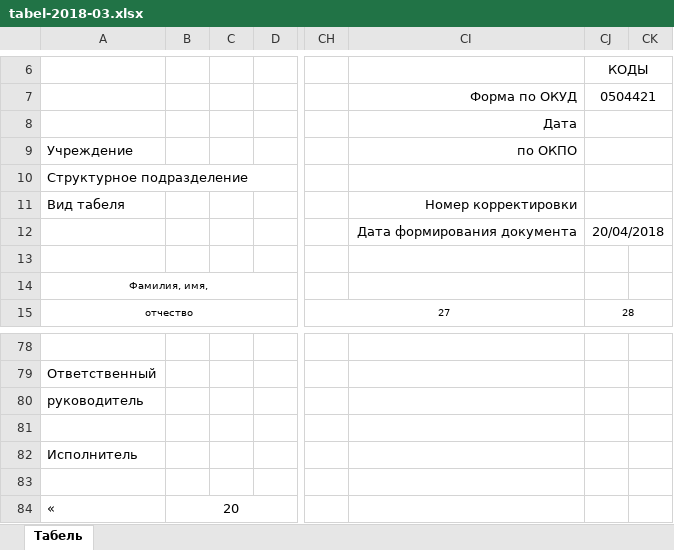
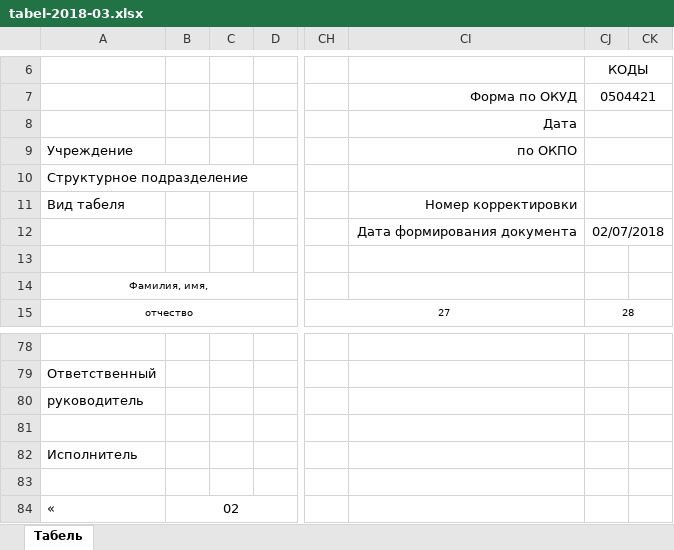
Before and after one commit to TregubovAlexander/oio, an Excel workbook: files/tabel/tabel-2018-03.xlsx, sheet Табель, drawn as a sheet; only a part is shown, gaps mark what is left out; values as stored, in another font and other column widths than the file's, no borders; the diff names each change by its address in the sheet, - before the commit and + after, or states it on an @@ line.

```diff
--- a/files/tabel/tabel-2018-03.xlsx (sheet Табель)
+++ b/files/tabel/tabel-2018-03.xlsx (sheet Табель)
-CJ12: 20/04/2018
+CJ12: 02/07/2018
-B84: 20
+B84: 02
```
Also changed, not shown: files/tabel/tabel-2018-07.xlsx, files/tabel/tabel-2018-08.xlsx, 32 other files.
